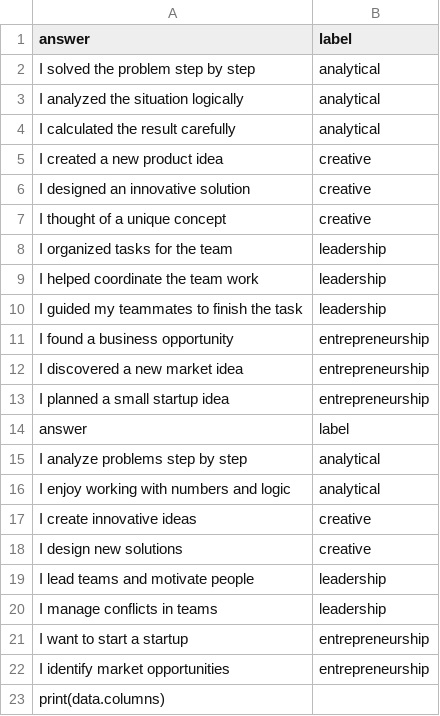
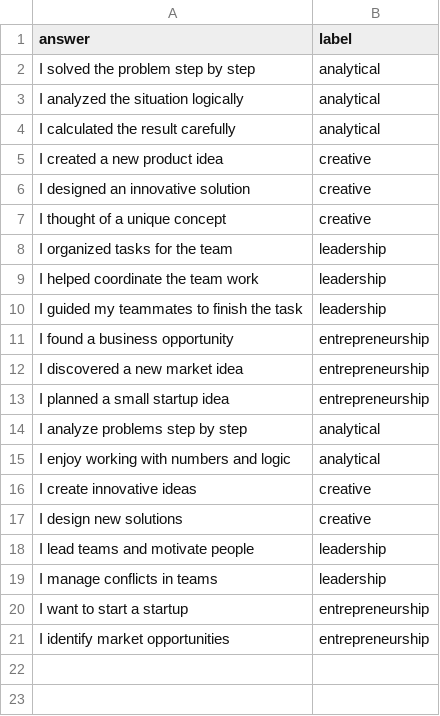
Before and after one commit to Prithiv-150207/ai-talent-assessment, a CSV file: dataset.csv, drawn as a sheet; the diff names each change by its address in the sheet, - before the commit and + after, or states it on an @@ line.

Commit message:
dataset.csv

```diff
--- a/dataset.csv
+++ b/dataset.csv
-row 14: answer | label
-row 23: print(data.columns)
```
